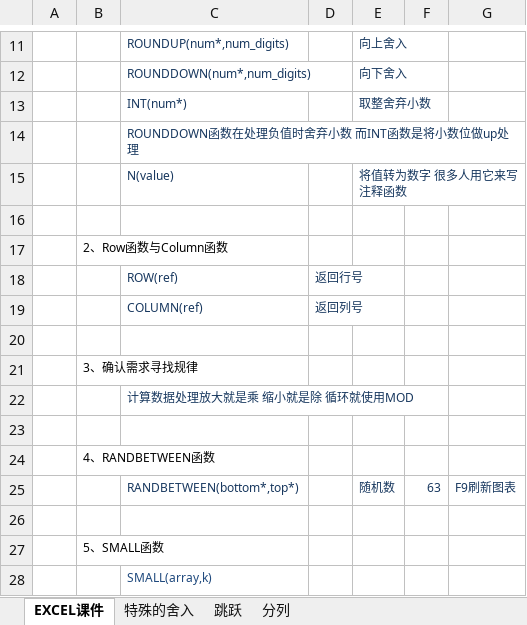
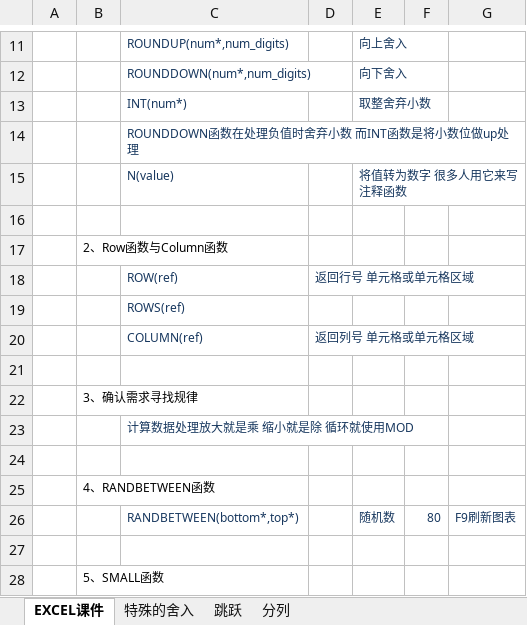
Before and after one commit to zimuyue/data-analytics, an Excel workbook: excel/15数学函数与Row.xlsx, sheet EXCEL课件, drawn as a sheet; only a part is shown, gaps mark what is left out; the shorter side is filled out with more unchanged rows; values as stored, in another font and other column widths than the file's, no borders; addresses are those after the commit; the diff names each change by its address in the sheet, - before the commit and + after, or states it on an @@ line.

```diff
--- a/excel/15数学函数与Row.xlsx (sheet EXCEL课件)
+++ b/excel/15数学函数与Row.xlsx (sheet EXCEL课件)
-D18: 返回行号
+D18: 返回行号 单元格或单元格区域
+row 19:  |  | ROWS(ref)
-D20: 返回列号
+D20: 返回列号 单元格或单元格区域
-F26: 63
+F26: 80
```
Also changed, not shown: excel/01认识Excel填充柄.xlsx, excel/07简单函数与公式.xlsx, 2 other files.
